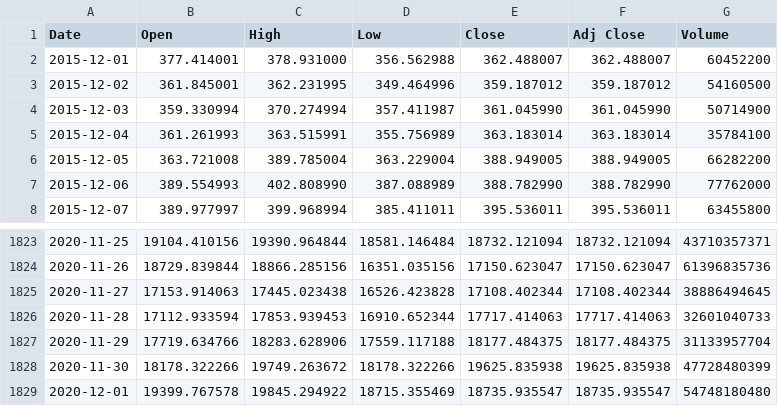
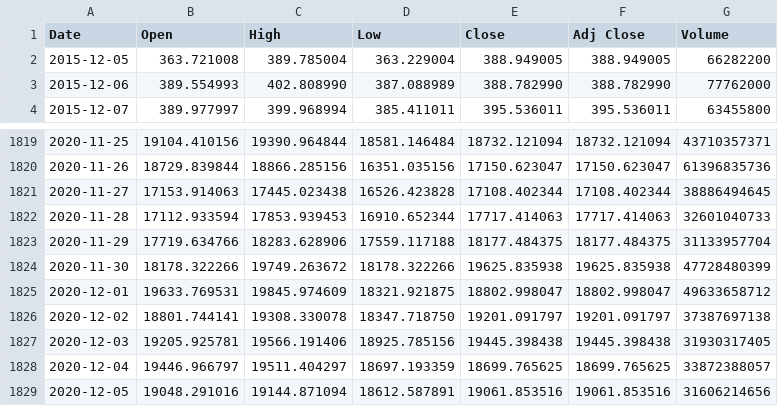
Before and after one commit to bruno-nirello/Data-Engineer-Portfolio, a CSV file: 19k.csv, drawn as a sheet; only a part is shown, gaps mark what is left out.

Commit message:
Add files via upload

```diff
--- a/19k.csv
+++ b/19k.csv
@@ -1,6 +1,2 @@
 Date,Open,High,Low,Close,Adj Close,Volume
-2015-12-01,377.414001,378.931000,356.562988,362.488007,362.488007,60452200
-2015-12-02,361.845001,362.231995,349.464996,359.187012,359.187012,54160500
-2015-12-03,359.330994,370.274994,357.411987,361.045990,361.045990,50714900
-2015-12-04,361.261993,363.515991,355.756989,363.183014,363.183014,35784100
 2015-12-05,363.721008,389.785004,363.229004,388.949005,388.949005,66282200
@@ -1828,2 +1824,6 @@ Date,Open,High,Low,Close,Adj Close,Volume
 2020-11-30,18178.322266,19749.263672,18178.322266,19625.835938,19625.835938,47728480399
-2020-12-01,19399.767578,19845.294922,18715.355469,18735.935547,18735.935547,54748180480
+2020-12-01,19633.769531,19845.974609,18321.921875,18802.998047,18802.998047,49633658712
+2020-12-02,18801.744141,19308.330078,18347.718750,19201.091797,19201.091797,37387697138
+2020-12-03,19205.925781,19566.191406,18925.785156,19445.398438,19445.398438,31930317405
+2020-12-04,19446.966797,19511.404297,18697.193359,18699.765625,18699.765625,33872388057
+2020-12-05,19048.291016,19144.871094,18612.587891,19061.853516,19061.853516,31606214656
```
